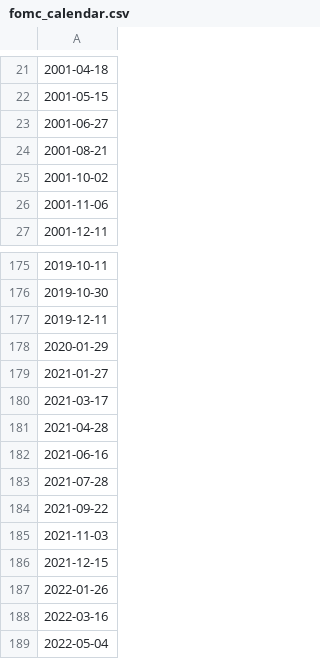
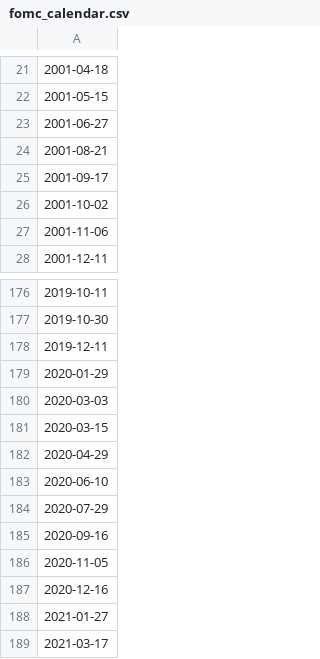
Before and after one commit to alanvaa06/CB_Policy_Analysis, a CSV file: data/monitor/fomc_calendar.csv, drawn as a sheet; only a part is shown, gaps mark what is left out; the shorter side is filled out with more unchanged rows; the diff names each change by its address in the sheet, - before the commit and + after, or states it on an @@ line.

```diff
--- a/data/monitor/fomc_calendar.csv
+++ b/data/monitor/fomc_calendar.csv
+row 25: 2001-09-17
+row 180: 2020-03-03
+row 181: 2020-03-15
+row 182: 2020-04-29
+row 183: 2020-06-10
+row 184: 2020-07-29
+row 185: 2020-09-16
+row 186: 2020-11-05
+row 187: 2020-12-16
```
Also changed, not shown: 2 other files.
